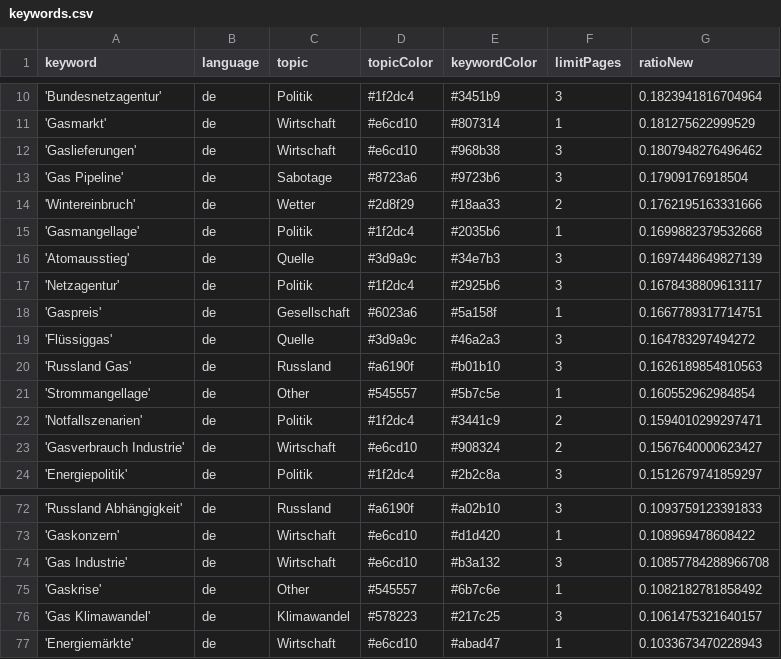
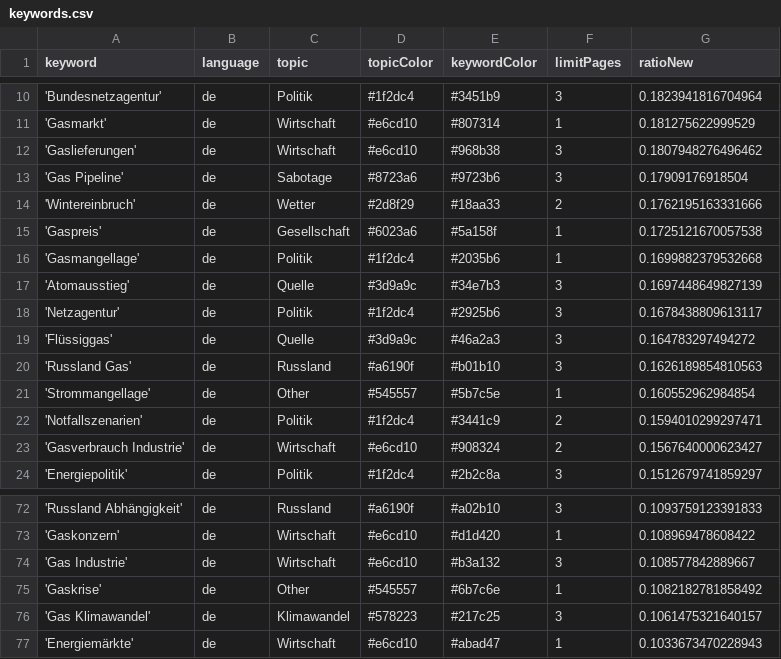
Before and after one commit to newsWhisperer/winterWeapon, a CSV file: keywords.csv, drawn as a sheet; only a part is shown, gaps mark what is left out.

```diff
--- a/keywords.csv
+++ b/keywords.csv
@@ -14,2 +14,3 @@ keyword,language,topic,topicColor,keywordColor,limitPages,ratioNew
 'Wintereinbruch',de,Wetter,#2d8f29,#18aa33,2,0.1762195163331666
+'Gaspreis',de,Gesellschaft,#6023a6,#5a158f,1,0.1725121670057538
 'Gasmangellage',de,Politik,#1f2dc4,#2035b6,1,0.1699882379532668
@@ -17,3 +18,2 @@ keyword,language,topic,topicColor,keywordColor,limitPages,ratioNew
 'Netzagentur',de,Politik,#1f2dc4,#2925b6,3,0.1678438809613117
-'Gaspreis',de,Gesellschaft,#6023a6,#5a158f,1,0.1667789317714751
 'Flüssiggas',de,Quelle,#3d9a9c,#46a2a3,3,0.164783297494272
@@ -73,3 +73,3 @@ keyword,language,topic,topicColor,keywordColor,limitPages,ratioNew
 'Gaskonzern',de,Wirtschaft,#e6cd10,#d1d420,1,0.108969478608422
-'Gas Industrie',de,Wirtschaft,#e6cd10,#b3a132,3,0.10857784288966708
+'Gas Industrie',de,Wirtschaft,#e6cd10,#b3a132,3,0.108577842889667
 'Gaskrise',de,Other,#545557,#6b7c6e,1,0.1082182781858492
```
Also changed, not shown: csv/news_2025_06.csv.
